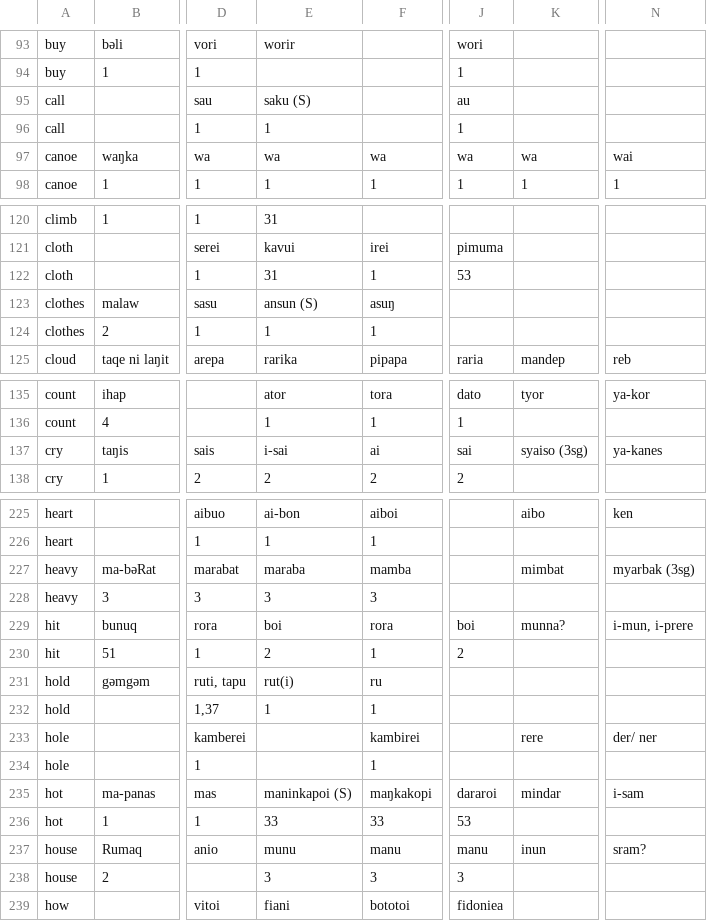
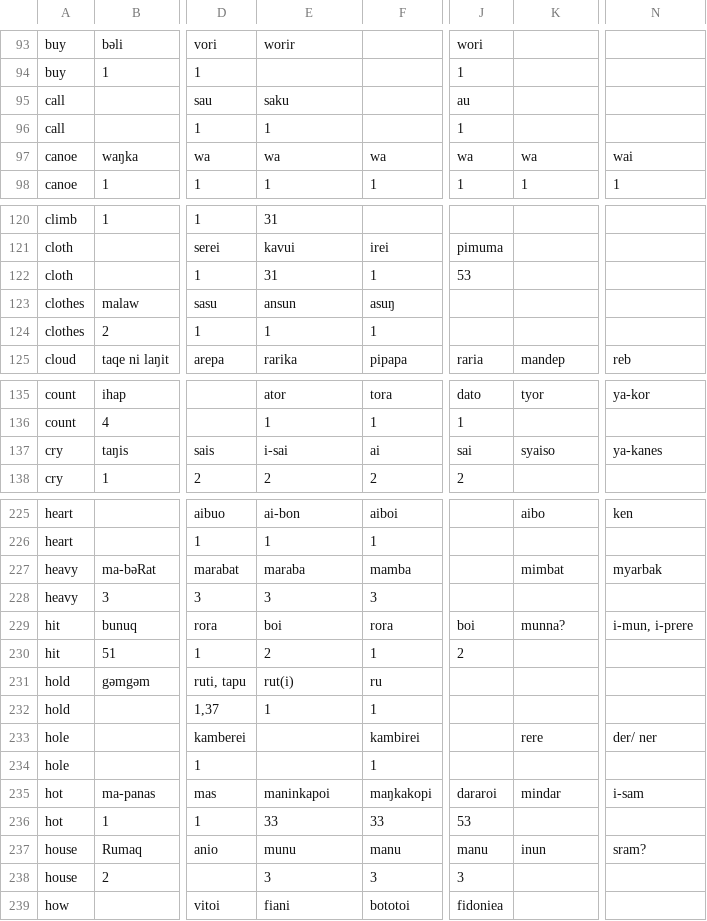
Before and after one commit to EAGasser/SHWNGlex, a TSV file: raw/data.tsv, drawn as a sheet; only a part is shown, gaps mark what is left out; the diff covers the shown part only; the diff names each change by its address in the sheet, - before the commit and + after, or states it on an @@ line.

```diff
--- a/raw/data.tsv
+++ b/raw/data.tsv
-E95: saku (S)
+E95: saku
-E123: ansun (S)
+E123: ansun
-K137: syaiso (3sg)
+K137: syaiso
-N227: myarbak (3sg)
+N227: myarbak
-E235: maninkapoi (S)
+E235: maninkapoi
```
Also changed, not shown: 25 edited cells elsewhere in this file, 1 other file.
